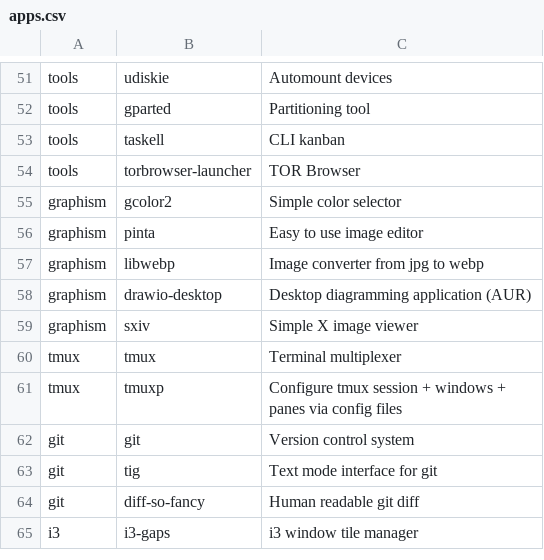
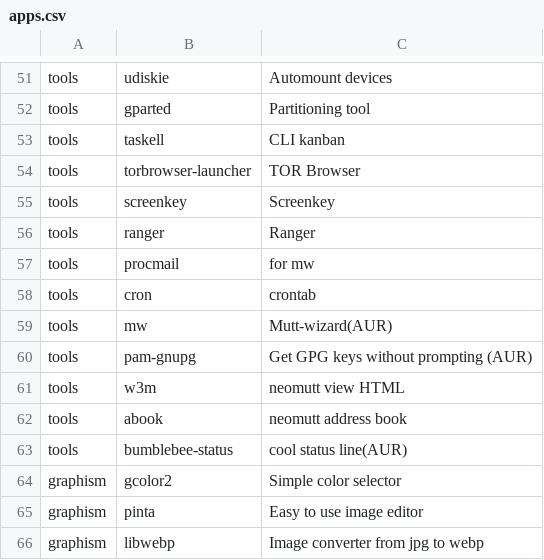
Before and after one commit to bimmerr2019/ArchInstall, a CSV file: apps.csv, drawn as a sheet; only a part is shown, gaps mark what is left out; the shorter side is filled out with more unchanged rows.

Commit message:
added more pkgs, got neomutt working

```diff
--- a/apps.csv
+++ b/apps.csv
@@ -54,2 +54,11 @@ tools,taskell,CLI kanban
 tools,torbrowser-launcher,TOR Browser
+tools,screenkey,Screenkey
+tools,ranger,Ranger
+tools,procmail,for mw
+tools,cron,crontab
+tools,mw,Mutt-wizard(AUR)
+tools,pam-gnupg,Get GPG keys without prompting (AUR)
+tools,w3m,neomutt view HTML
+tools,abook,neomutt address book
+tools,bumblebee-status,cool status line(AUR)
 graphism,gcolor2,Simple color selector
```
